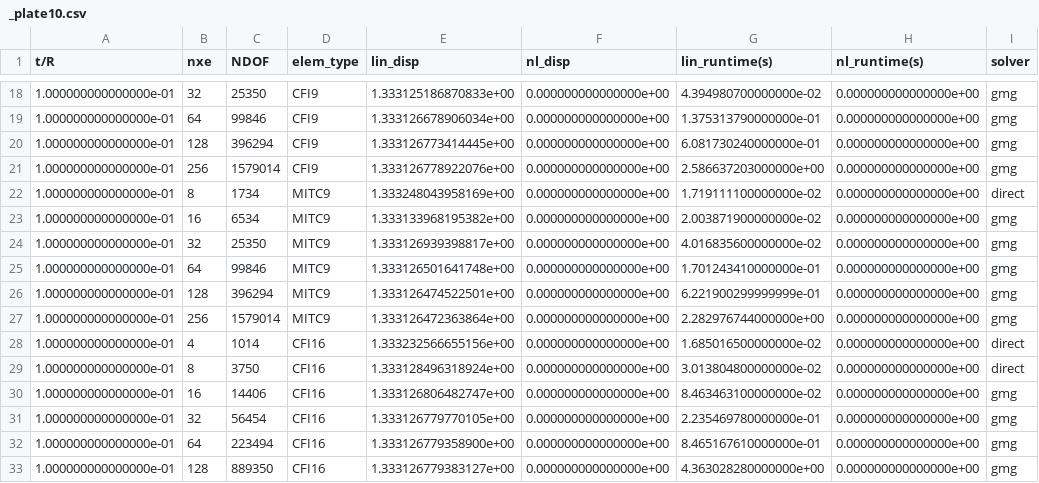
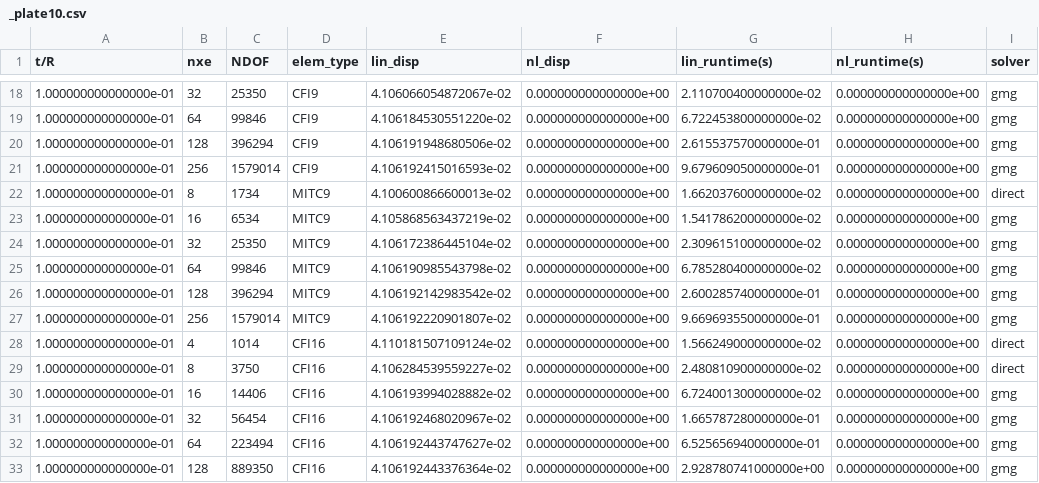
Before and after one commit to smdogroup/gpu_fem, a CSV file: results/3_elem_study/csv/_plate10.csv, drawn as a sheet; only a part is shown, gaps mark what is left out; the diff covers the shown part only.

```diff
--- a/results/3_elem_study/csv/_plate10.csv
+++ b/results/3_elem_study/csv/_plate10.csv
@@ -18,16 +18,16 @@ t/R,nxe,NDOF,elem_type,lin_disp,nl_disp,lin_runtime(s),nl_runtime(s),solver
-1.000000000000000e-01,32,25350,CFI9,1.333125186870833e+00,0.000000000000000e+00,4.394980700000000e-02,0.000000000000000e+00,gmg
-1.000000000000000e-01,64,99846,CFI9,1.333126678906034e+00,0.000000000000000e+00,1.375313790000000e-01,0.000000000000000e+00,gmg
-1.000000000000000e-01,128,396294,CFI9,1.333126773414445e+00,0.000000000000000e+00,6.081730240000000e-01,0.000000000000000e+00,gmg
-1.000000000000000e-01,256,1579014,CFI9,1.333126778922076e+00,0.000000000000000e+00,2.586637203000000e+00,0.000000000000000e+00,gmg
-1.000000000000000e-01,8,1734,MITC9,1.333248043958169e+00,0.000000000000000e+00,1.719111100000000e-02,0.000000000000000e+00,direct
-1.000000000000000e-01,16,6534,MITC9,1.333133968195382e+00,0.000000000000000e+00,2.003871900000000e-02,0.000000000000000e+00,gmg
-1.000000000000000e-01,32,25350,MITC9,1.333126939398817e+00,0.000000000000000e+00,4.016835600000000e-02,0.000000000000000e+00,gmg
-1.000000000000000e-01,64,99846,MITC9,1.333126501641748e+00,0.000000000000000e+00,1.701243410000000e-01,0.000000000000000e+00,gmg
-1.000000000000000e-01,128,396294,MITC9,1.333126474522501e+00,0.000000000000000e+00,6.221900299999999e-01,0.000000000000000e+00,gmg
-1.000000000000000e-01,256,1579014,MITC9,1.333126472363864e+00,0.000000000000000e+00,2.282976744000000e+00,0.000000000000000e+00,gmg
-1.000000000000000e-01,4,1014,CFI16,1.333232566655156e+00,0.000000000000000e+00,1.685016500000000e-02,0.000000000000000e+00,direct
-1.000000000000000e-01,8,3750,CFI16,1.333128496318924e+00,0.000000000000000e+00,3.013804800000000e-02,0.000000000000000e+00,direct
-1.000000000000000e-01,16,14406,CFI16,1.333126806482747e+00,0.000000000000000e+00,8.463463100000000e-02,0.000000000000000e+00,gmg
-1.000000000000000e-01,32,56454,CFI16,1.333126779770105e+00,0.000000000000000e+00,2.235469780000000e-01,0.000000000000000e+00,gmg
-1.000000000000000e-01,64,223494,CFI16,1.333126779358900e+00,0.000000000000000e+00,8.465167610000000e-01,0.000000000000000e+00,gmg
-1.000000000000000e-01,128,889350,CFI16,1.333126779383127e+00,0.000000000000000e+00,4.363028280000000e+00,0.000000000000000e+00,gmg
+1.000000000000000e-01,32,25350,CFI9,4.106066054872067e-02,0.000000000000000e+00,2.110700400000000e-02,0.000000000000000e+00,gmg
+1.000000000000000e-01,64,99846,CFI9,4.106184530551220e-02,0.000000000000000e+00,6.722453800000000e-02,0.000000000000000e+00,gmg
+1.000000000000000e-01,128,396294,CFI9,4.106191948680506e-02,0.000000000000000e+00,2.615537570000000e-01,0.000000000000000e+00,gmg
+1.000000000000000e-01,256,1579014,CFI9,4.106192415016593e-02,0.000000000000000e+00,9.679609050000000e-01,0.000000000000000e+00,gmg
+1.000000000000000e-01,8,1734,MITC9,4.100600866600013e-02,0.000000000000000e+00,1.662037600000000e-02,0.000000000000000e+00,direct
+1.000000000000000e-01,16,6534,MITC9,4.105868563437219e-02,0.000000000000000e+00,1.541786200000000e-02,0.000000000000000e+00,gmg
+1.000000000000000e-01,32,25350,MITC9,4.106172386445104e-02,0.000000000000000e+00,2.309615100000000e-02,0.000000000000000e+00,gmg
+1.000000000000000e-01,64,99846,MITC9,4.106190985543798e-02,0.000000000000000e+00,6.785280400000000e-02,0.000000000000000e+00,gmg
+1.000000000000000e-01,128,396294,MITC9,4.106192142983542e-02,0.000000000000000e+00,2.600285740000000e-01,0.000000000000000e+00,gmg
+1.000000000000000e-01,256,1579014,MITC9,4.106192220901807e-02,0.000000000000000e+00,9.669693550000000e-01,0.000000000000000e+00,gmg
+1.000000000000000e-01,4,1014,CFI16,4.110181507109124e-02,0.000000000000000e+00,1.566249000000000e-02,0.000000000000000e+00,direct
+1.000000000000000e-01,8,3750,CFI16,4.106284539559227e-02,0.000000000000000e+00,2.480810900000000e-02,0.000000000000000e+00,direct
+1.000000000000000e-01,16,14406,CFI16,4.106193994028882e-02,0.000000000000000e+00,6.724001300000000e-02,0.000000000000000e+00,gmg
+1.000000000000000e-01,32,56454,CFI16,4.106192468020967e-02,0.000000000000000e+00,1.665787280000000e-01,0.000000000000000e+00,gmg
+1.000000000000000e-01,64,223494,CFI16,4.106192443747627e-02,0.000000000000000e+00,6.525656940000000e-01,0.000000000000000e+00,gmg
+1.000000000000000e-01,128,889350,CFI16,4.106192443376364e-02,0.000000000000000e+00,2.928780741000000e+00,0.000000000000000e+00,gmg
```
Also changed, not shown: 62 edited cells elsewhere in this file, results/3_elem_study/csv/_plate100.csv, 5 other files.
